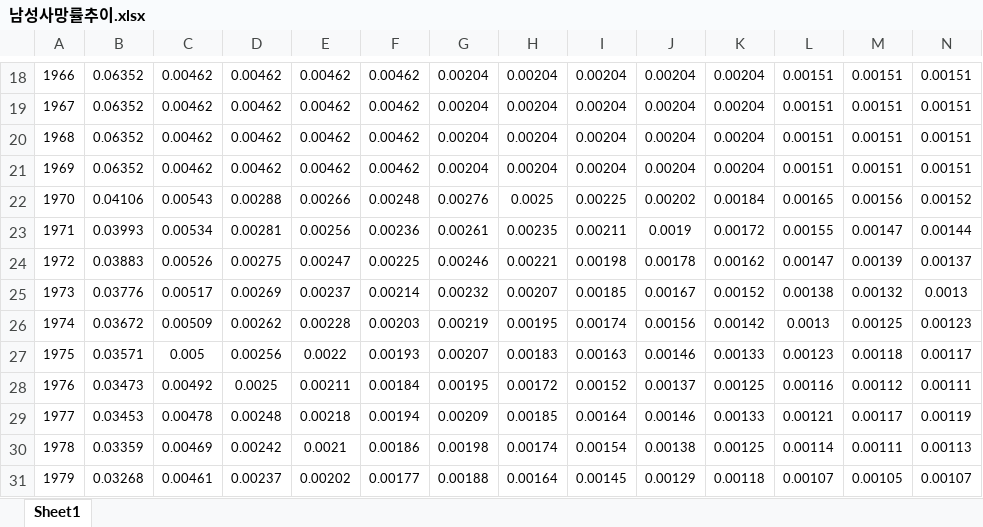
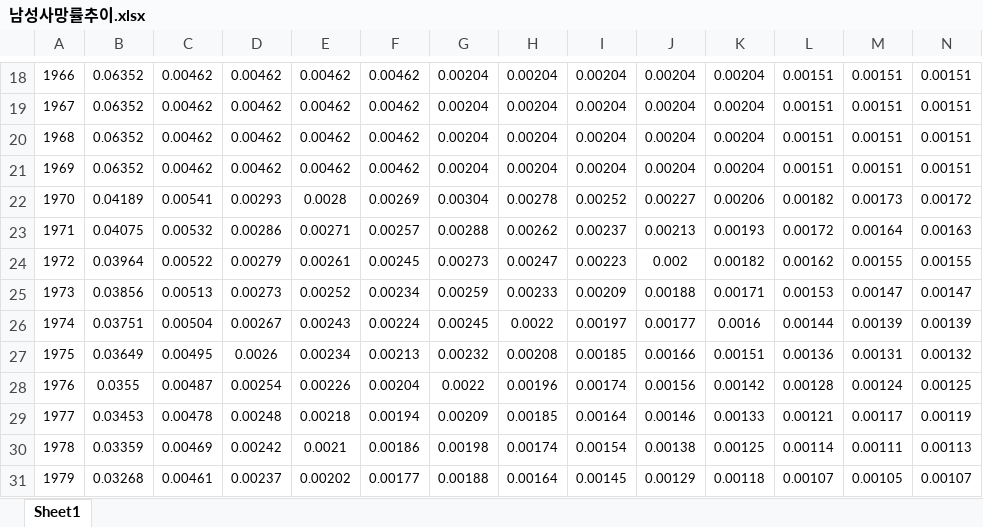
Before and after one commit to unsik-kim/IITPMainProject, an Excel workbook: data/남성사망률추이.xlsx, sheet Sheet1, drawn as a sheet; only a part is shown, gaps mark what is left out; values as stored, in another font and other column widths than the file's, no borders; removed rows and columns are numbered as before the commit, all else as after; rows hold the shown columns only; the diff names each change by its address in the sheet, - before the commit and + after, or states it on an @@ line.

```diff
--- a/data/남성사망률추이.xlsx (sheet Sheet1)
+++ b/data/남성사망률추이.xlsx (sheet Sheet1)
-row 22: 1970 | 0.04106 | 0.00543 | 0.00288 | 0.00266 | 0.00248 | 0.00276 | 0.0025 | 0.00225 | 0.00202 | 0.00184 | 0.00165 | 0.00156 | 0.00152
-row 23: 1971 | 0.03993 | 0.00534 | 0.00281 | 0.00256 | 0.00236 | 0.00261 | 0.00235 | 0.00211 | 0.0019 | 0.00172 | 0.00155 | 0.00147 | 0.00144
-row 24: 1972 | 0.03883 | 0.00526 | 0.00275 | 0.00247 | 0.00225 | 0.00246 | 0.00221 | 0.00198 | 0.00178 | 0.00162 | 0.00147 | 0.00139 | 0.00137
-row 25: 1973 | 0.03776 | 0.00517 | 0.00269 | 0.00237 | 0.00214 | 0.00232 | 0.00207 | 0.00185 | 0.00167 | 0.00152 | 0.00138 | 0.00132 | 0.0013
-row 26: 1974 | 0.03672 | 0.00509 | 0.00262 | 0.00228 | 0.00203 | 0.00219 | 0.00195 | 0.00174 | 0.00156 | 0.00142 | 0.0013 | 0.00125 | 0.00123
-row 27: 1975 | 0.03571 | 0.005 | 0.00256 | 0.0022 | 0.00193 | 0.00207 | 0.00183 | 0.00163 | 0.00146 | 0.00133 | 0.00123 | 0.00118 | 0.00117
-row 28: 1976 | 0.03473 | 0.00492 | 0.0025 | 0.00211 | 0.00184 | 0.00195 | 0.00172 | 0.00152 | 0.00137 | 0.00125 | 0.00116 | 0.00112 | 0.00111
+row 22: 1970 | 0.04189 | 0.00541 | 0.00293 | 0.0028 | 0.00269 | 0.00304 | 0.00278 | 0.00252 | 0.00227 | 0.00206 | 0.00182 | 0.00173 | 0.00172
+row 23: 1971 | 0.04075 | 0.00532 | 0.00286 | 0.00271 | 0.00257 | 0.00288 | 0.00262 | 0.00237 | 0.00213 | 0.00193 | 0.00172 | 0.00164 | 0.00163
+row 24: 1972 | 0.03964 | 0.00522 | 0.00279 | 0.00261 | 0.00245 | 0.00273 | 0.00247 | 0.00223 | 0.002 | 0.00182 | 0.00162 | 0.00155 | 0.00155
+row 25: 1973 | 0.03856 | 0.00513 | 0.00273 | 0.00252 | 0.00234 | 0.00259 | 0.00233 | 0.00209 | 0.00188 | 0.00171 | 0.00153 | 0.00147 | 0.00147
+row 26: 1974 | 0.03751 | 0.00504 | 0.00267 | 0.00243 | 0.00224 | 0.00245 | 0.0022 | 0.00197 | 0.00177 | 0.0016 | 0.00144 | 0.00139 | 0.00139
+row 27: 1975 | 0.03649 | 0.00495 | 0.0026 | 0.00234 | 0.00213 | 0.00232 | 0.00208 | 0.00185 | 0.00166 | 0.00151 | 0.00136 | 0.00131 | 0.00132
+row 28: 1976 | 0.0355 | 0.00487 | 0.00254 | 0.00226 | 0.00204 | 0.0022 | 0.00196 | 0.00174 | 0.00156 | 0.00142 | 0.00128 | 0.00124 | 0.00125
```
Also changed, not shown: data/doctorData.xlsx, data/여성사망률추이.xlsx, 18 other files.
